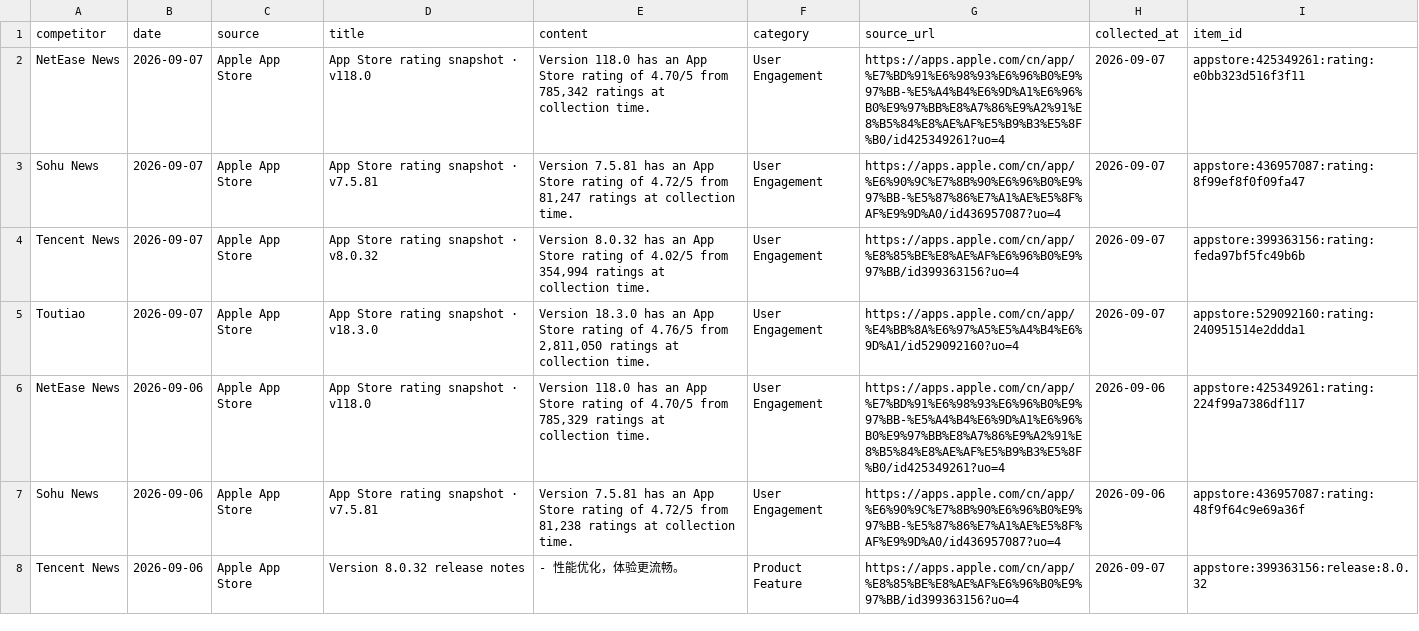
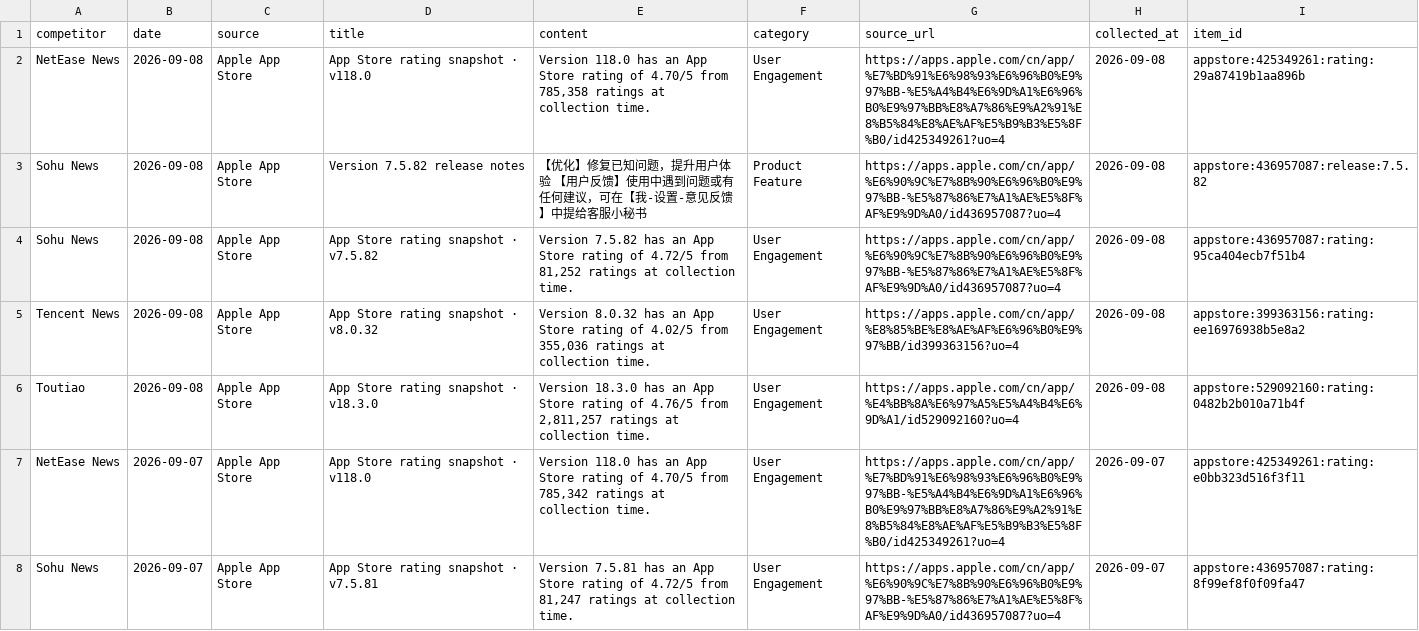
Before and after one commit to zhengyb-hub/ai-competitor-marketing-brief-agent, a CSV file: data/collected_competitor_data.csv, drawn as a sheet; only a part is shown; the shorter side is filled out with more unchanged rows.

```diff
--- a/data/collected_competitor_data.csv
+++ b/data/collected_competitor_data.csv
@@ -1,2 +1,7 @@
 competitor,date,source,title,content,category,source_url,collected_at,item_id
+NetEase News,2026-09-08,Apple App Store,App Store rating snapshot · v118.0,"Version 118.0 has an App Store rating of 4.70/5 from 785,358 ratings at collection time.",User Engagement,https://apps.apple.com/cn/app/%E7%BD%91%E6%98%93%E6%96%B0%E9%97%BB-%E5%A4%B4%E6%9D%A1%E6%96%B0%E9%97%BB%E8%A7%86%E9%A2%91%E8%B5%84%E8%AE%AF%E5%B9%B3%E5%8F%B0/id425349261?uo=4,2026-09-08,appstore:425349261:rating:29a87419b1aa896b
+Sohu News,2026-09-08,Apple App Store,Version 7.5.82 release notes,【优化】修复已知问题，提升用户体验 【用户反馈】使用中遇到问题或有任何建议，可在【我-设置-意见反馈】中提给客服小秘书,Product Feature,https://apps.apple.com/cn/app/%E6%90%9C%E7%8B%90%E6%96%B0%E9%97%BB-%E5%87%86%E7%A1%AE%E5%8F%AF%E9%9D%A0/id436957087?uo=4,2026-09-08,appstore:436957087:release:7.5.82
+Sohu News,2026-09-08,Apple App Store,App Store rating snapshot · v7.5.82,"Version 7.5.82 has an App Store rating of 4.72/5 from 81,252 ratings at collection time.",User Engagement,https://apps.apple.com/cn/app/%E6%90%9C%E7%8B%90%E6%96%B0%E9%97%BB-%E5%87%86%E7%A1%AE%E5%8F%AF%E9%9D%A0/id436957087?uo=4,2026-09-08,appstore:436957087:rating:95ca404ecb7f51b4
+Tencent News,2026-09-08,Apple App Store,App Store rating snapshot · v8.0.32,"Version 8.0.32 has an App Store rating of 4.02/5 from 355,036 ratings at collection time.",User Engagement,https://apps.apple.com/cn/app/%E8%85%BE%E8%AE%AF%E6%96%B0%E9%97%BB/id399363156?uo=4,2026-09-08,appstore:399363156:rating:ee16976938b5e8a2
+Toutiao,2026-09-08,Apple App Store,App Store rating snapshot · v18.3.0,"Version 18.3.0 has an App Store rating of 4.76/5 from 2,811,257 ratings at collection time.",User Engagement,https://apps.apple.com/cn/app/%E4%BB%8A%E6%97%A5%E5%A4%B4%E6%9D%A1/id529092160?uo=4,2026-09-08,appstore:529092160:rating:0482b2b010a71b4f
 NetEase News,2026-09-07,Apple App Store,App Store rating snapshot · v118.0,"Version 118.0 has an App Store rating of 4.70/5 from 785,342 ratings at collection time.",User Engagement,https://apps.apple.com/cn/app/%E7%BD%91%E6%98%93%E6%96%B0%E9%97%BB-%E5%A4%B4%E6%9D%A1%E6%96%B0%E9%97%BB%E8%A7%86%E9%A2%91%E8%B5%84%E8%AE%AF%E5%B9%B3%E5%8F%B0/id425349261?uo=4,2026-09-07,appstore:425349261:rating:e0bb323d516f3f11
```
